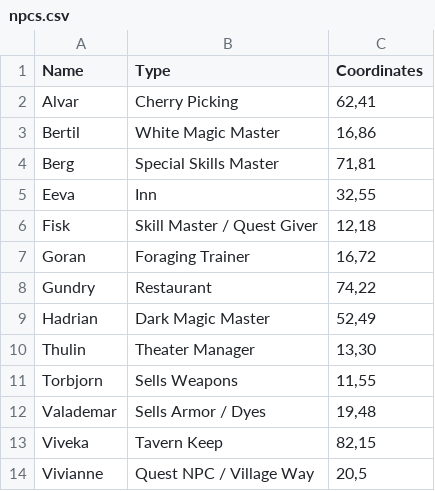
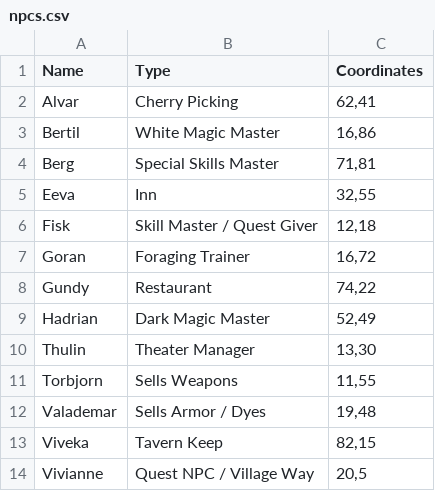
Before and after one commit to robekworld/unora-project.github.io, a CSV file: docs/towns/csv/suomi/npcs.csv, drawn as a sheet.

```diff
--- a/docs/towns/csv/suomi/npcs.csv
+++ b/docs/towns/csv/suomi/npcs.csv
@@ -7,3 +7,3 @@ Fisk,Skill Master / Quest Giver,"12,18"
 Goran,Foraging Trainer,"16,72"
-Gundry,Restaurant,"74,22"
+Gundy,Restaurant,"74,22"
 Hadrian,Dark Magic Master,"52,49"
```
Also changed, not shown: 10 other files.
